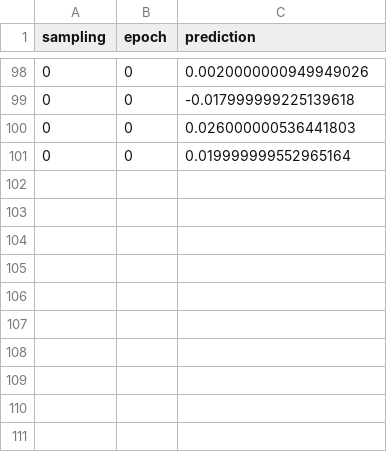
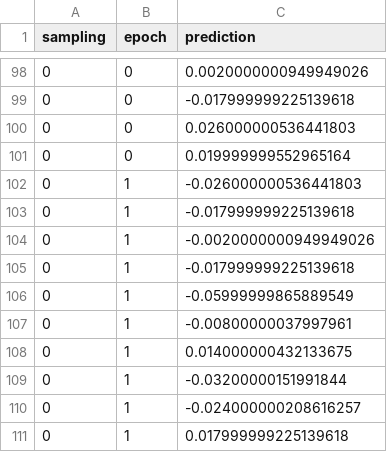
Before and after one commit to dmytro8765/graph-qml, a CSV file: Graph_ML/output/connectedness/GC-Cn_circuit-8-90-sampling_1-epochs_10-predictions-train-29060424.csv, drawn as a sheet; only a part is shown, gaps mark what is left out.

Commit message:
Hardware runs for first 10 training images

```diff
--- a/Graph_ML/output/connectedness/GC-Cn_circuit-8-90-sampling_1-epochs_10-predictions-train-29060424.csv
+++ b/Graph_ML/output/connectedness/GC-Cn_circuit-8-90-sampling_1-epochs_10-predictions-train-29060424.csv
@@ -101 +101,11 @@ sampling,epoch,prediction
 0,0,0.019999999552965164
+0,1,-0.026000000536441803
+0,1,-0.017999999225139618
+0,1,-0.0020000000949949026
+0,1,-0.017999999225139618
+0,1,-0.05999999865889549
+0,1,-0.00800000037997961
+0,1,0.014000000432133675
+0,1,-0.03200000151991844
+0,1,-0.024000000208616257
+0,1,0.017999999225139618
```
Also changed, not shown: 1 other file.
